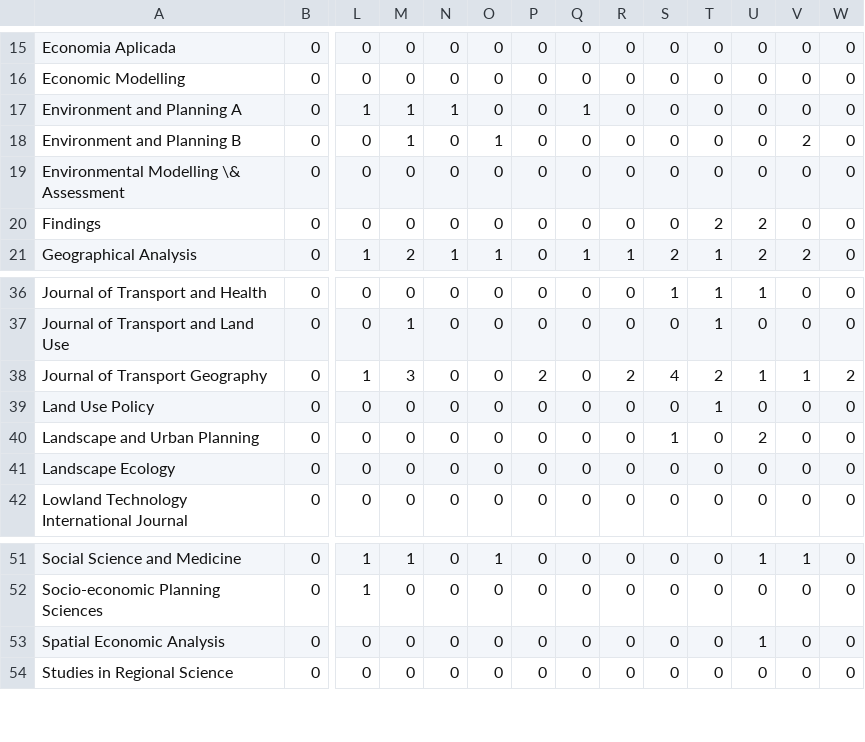
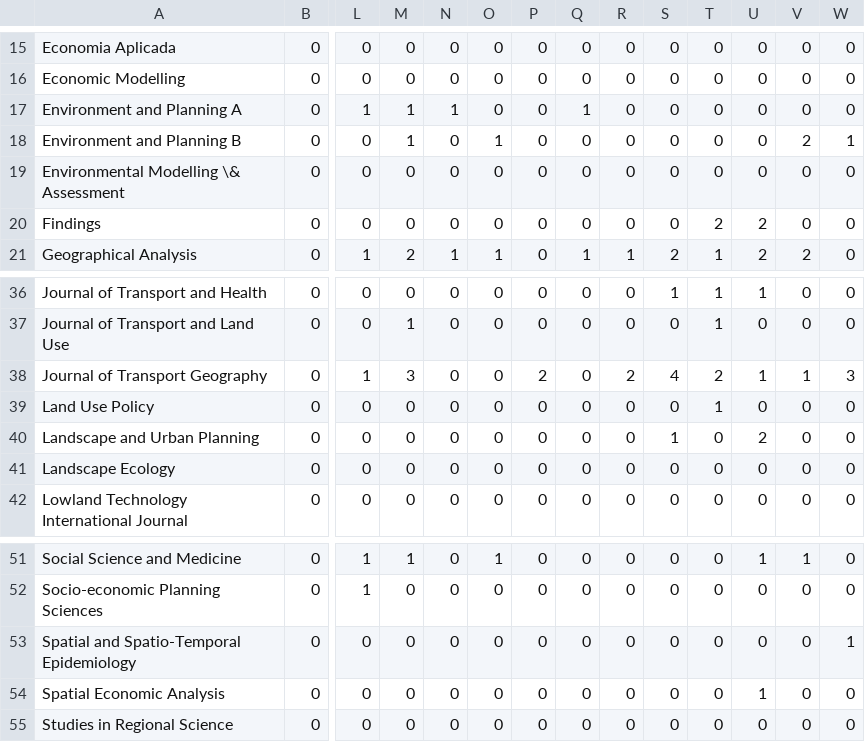
Before and after one commit to paezha/Official-CV, a CSV file: assets/paper-reviews.csv, drawn as a sheet; only a part is shown, gaps mark what is left out; rows hold the shown columns only; the diff names each change by its address in the sheet, - before the commit and + after, or states it on an @@ line.

```diff
--- a/assets/paper-reviews.csv
+++ b/assets/paper-reviews.csv
-W18: 0
+W18: 1
-W38: 2
+W38: 3
+row 53: Spatial and Spatio-Temporal Epidemiology | 0 | 0 | 0 | 0 | 0 | 0 | 0 | 0 | 0 | 0 | 0 | 0 | 1
```
Also changed, not shown: 12 other files.
